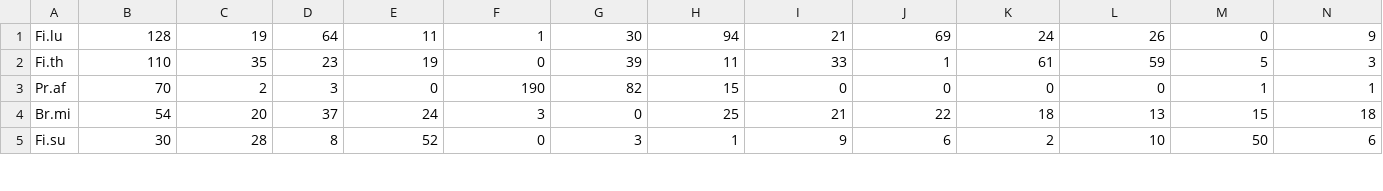
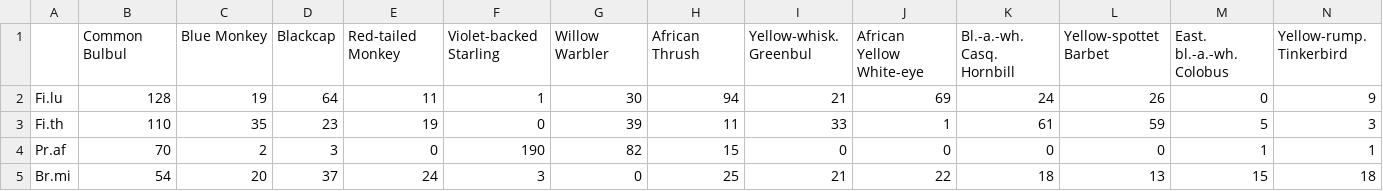
Before and after one commit to PrimulaLHD/BioSta_Course, a CSV file: data/DispersalNet.csv, drawn as a sheet; only a part is shown; the shorter side is filled out with more unchanged rows; rows hold the shown columns only; the diff names each change by its address in the sheet, - before the commit and + after, or states it on an @@ line.

```diff
--- a/data/DispersalNet.csv
+++ b/data/DispersalNet.csv
+row 1:  | Common Bulbul | Blue Monkey | Blackcap | Red-tailed Monkey | Violet-backed Starling | Willow Warbler | African Thrush | Yellow-whisk. Greenbul | African Yellow White-eye | Bl.-a.-wh. Casq. Hornbill | Yellow-spottet Barbet | East. bl.-a.-wh. Colobus | Yellow-rump. Tinkerbird
```
Also changed, not shown: 1 other file.
